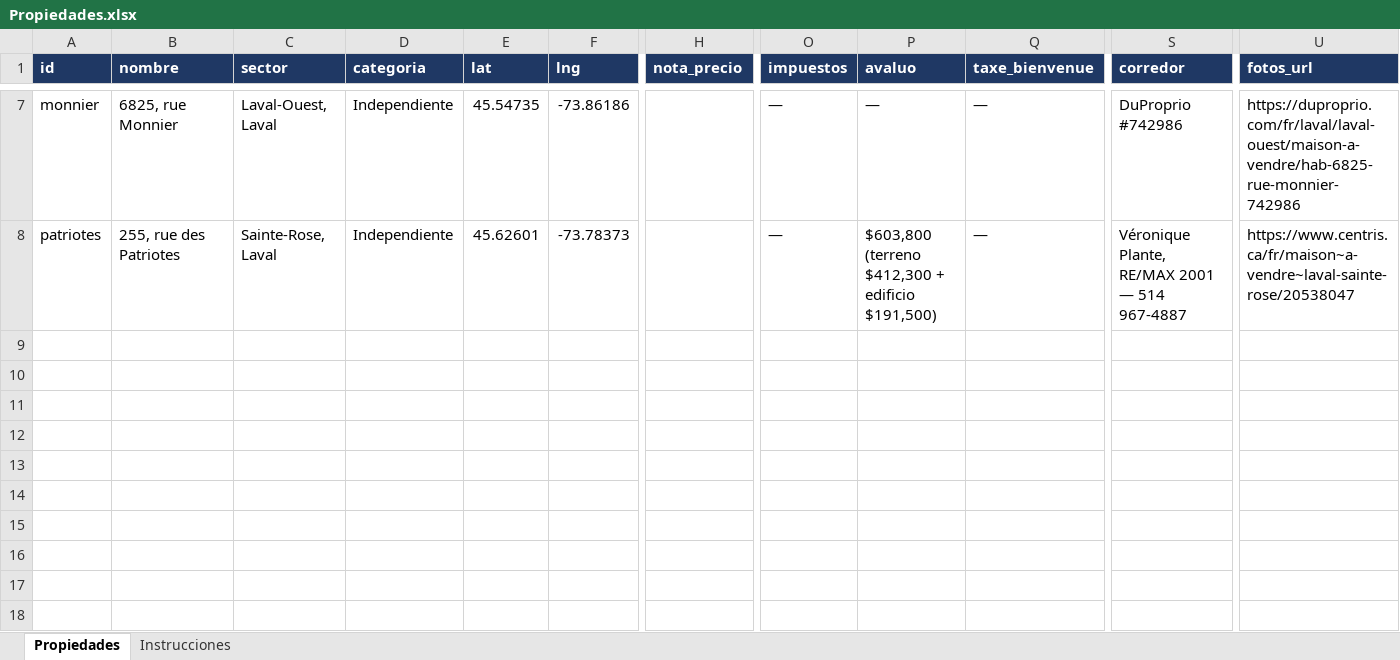
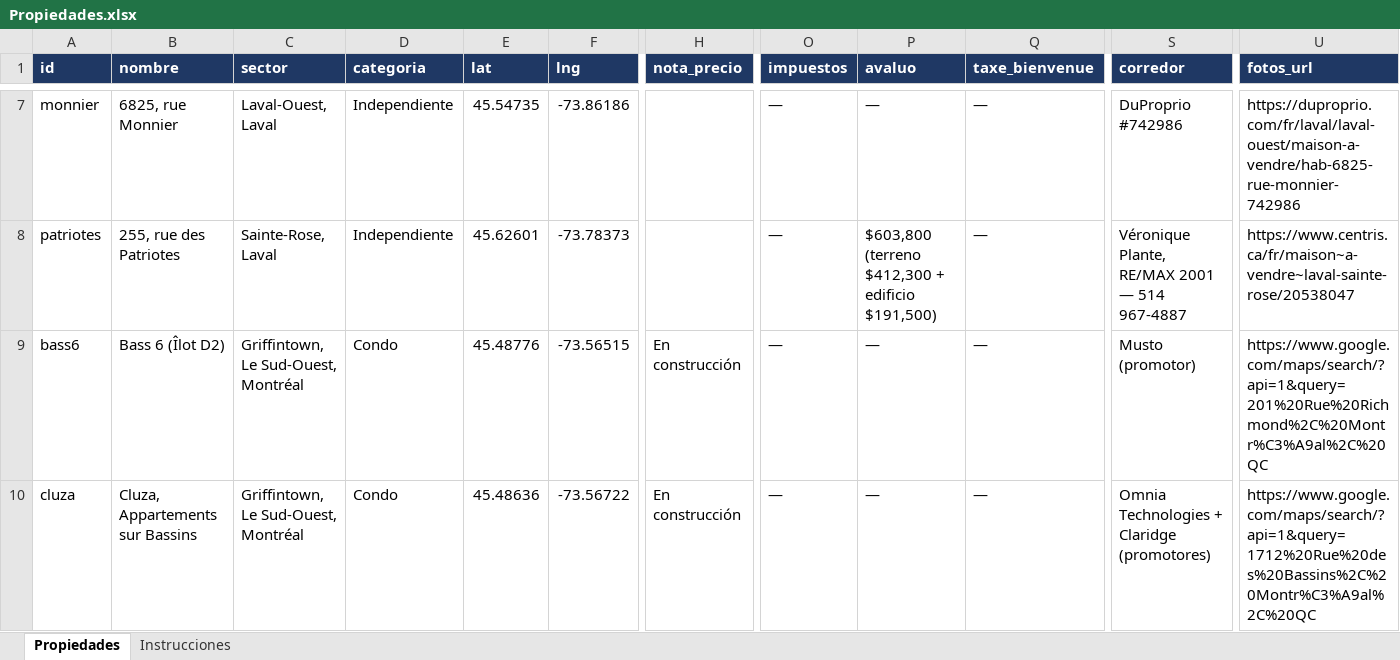
Before and after one commit to jasn7980/Mapa-casas, an Excel workbook: Propiedades.xlsx, sheet Propiedades, drawn as a sheet; only a part is shown, gaps mark what is left out; values as stored, in another font and other column widths than the file's, no borders; rows hold the shown columns only; the diff names each change by its address in the sheet, - before the commit and + after, or states it on an @@ line.

Commit message:
Mapa: Bass 6 y Cluza en construcción junto al canal (sin precio; pin muestra En obra)

```diff
--- a/Propiedades.xlsx (sheet Propiedades)
+++ b/Propiedades.xlsx (sheet Propiedades)
+row 9: bass6 | Bass 6 (Îlot D2) | Griffintown, Le Sud-Ouest, Montréal | Condo | 45.48776 | -73.56515 | En construcción | — | — | — | Musto (promotor) | https://www.google.com/maps/search/?api=1&query=201%20Rue%20Richmond%2C%20Montr%C3%A9al%2C%20QC
+row 10: cluza | Cluza, Appartements sur Bassins | Griffintown, Le Sud-Ouest, Montréal | Condo | 45.48636 | -73.56722 | En construcción | — | — | — | Omnia Technologies + Claridge (promotores) | https://www.google.com/maps/search/?api=1&query=1712%20Rue%20des%20Bassins%2C%20Montr%C3%A9al%2C%20QC
```
Also changed, not shown: 1 other file.
